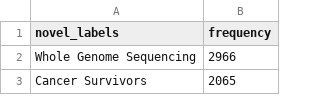
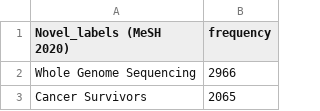
Before and after one commit to intelligence-csd-auth-gr/Instance-Based-ZSL, a CSV file: source data/frequency_novel_labels_test_set_MeSH2020.csv (was pre-computed files/frequency_novel_labels_test_set_MeSH2020.csv), drawn as a sheet; only a part is shown.

```diff
--- a/pre-computed files/frequency_novel_labels_test_set_MeSH2020.csv
+++ b/source data/frequency_novel_labels_test_set_MeSH2020.csv
@@ -1,2 +1,2 @@
-novel_labels,frequency
+Novel_labels (MeSH 2020),frequency
 Whole Genome Sequencing,2966
```
Also changed, not shown: 1 other file.
